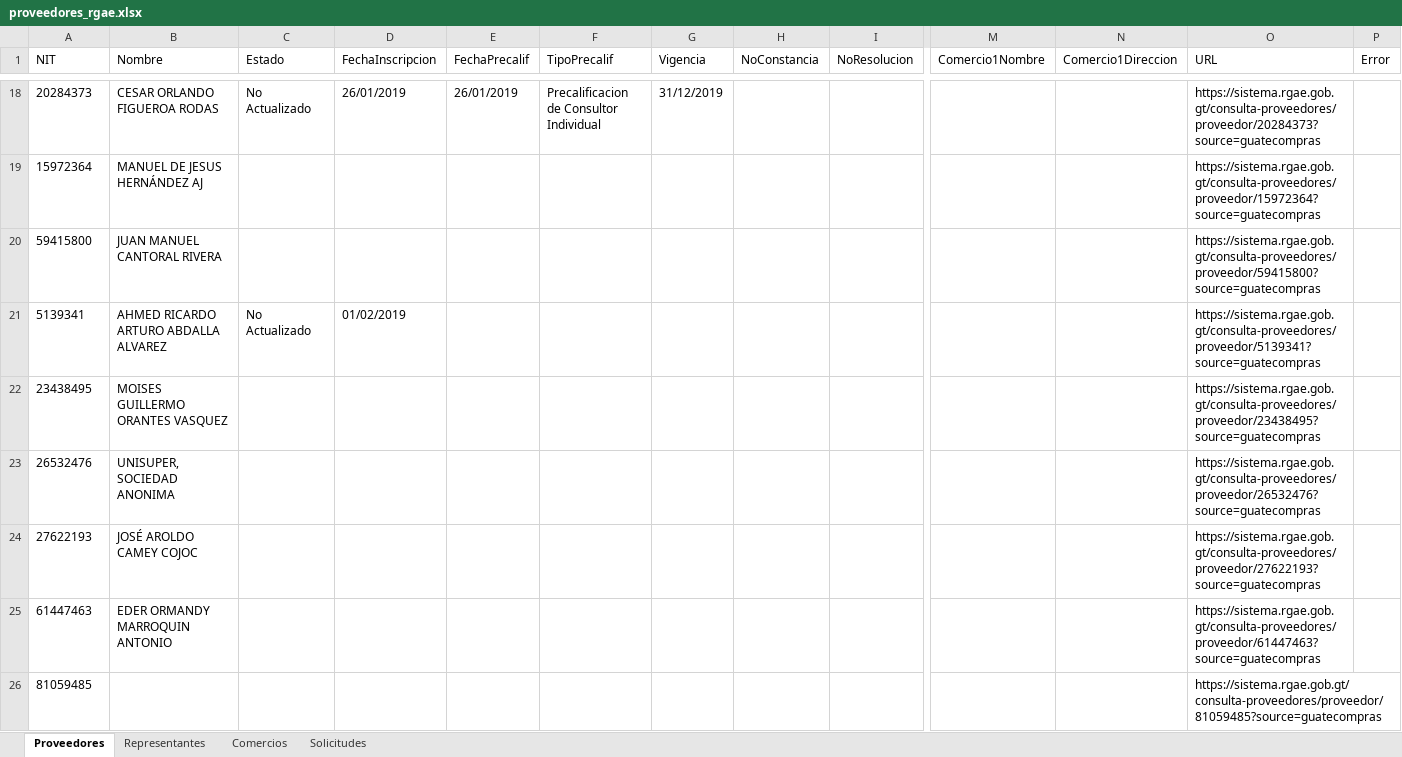
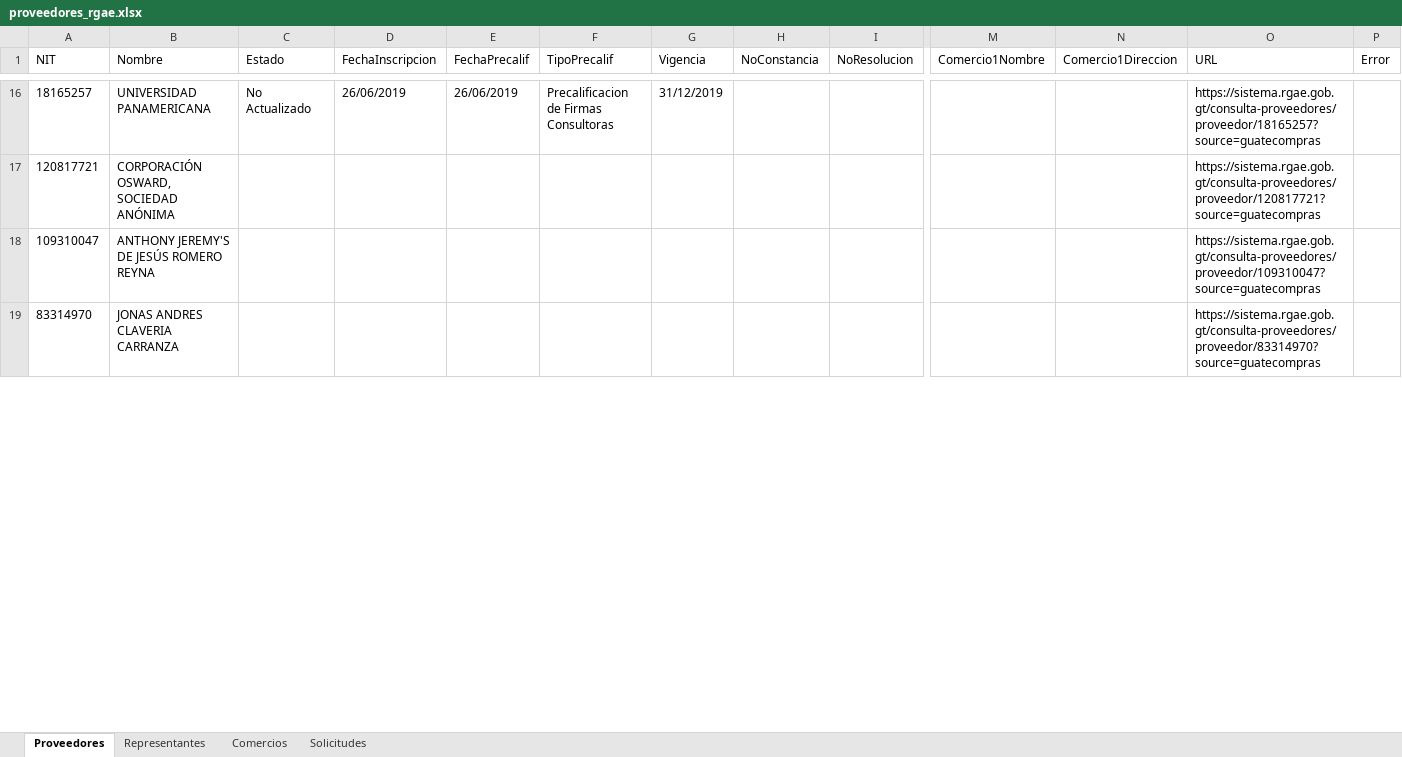
Before and after one commit to fhaidacher/rgae, an Excel workbook: proveedores_rgae.xlsx, sheet Proveedores, drawn as a sheet; only a part is shown, gaps mark what is left out; values as stored, in another font and other column widths than the file's, no borders; removed rows and columns are numbered as before the commit, all else as after; rows hold the shown columns only; the diff covers the shown part only; the diff names each change by its address in the sheet, - before the commit and + after, or states it on an @@ line.

```diff
--- a/proveedores_rgae.xlsx (sheet Proveedores)
+++ b/proveedores_rgae.xlsx (sheet Proveedores)
-A16 (NIT): 20284373
+A16 (NIT): 18165257
-B16 (Nombre): CESAR ORLANDO FIGUEROA RODAS
+B16 (Nombre): UNIVERSIDAD PANAMERICANA
-D16 (FechaInscripcion): 26/01/2019
+D16 (FechaInscripcion): 26/06/2019
-E16 (FechaPrecalif): 26/01/2019
+E16 (FechaPrecalif): 26/06/2019
-F16 (TipoPrecalif): Precalificacion de Consultor Individual
+F16 (TipoPrecalif): Precalificacion de Firmas Consultoras
-O16 (URL): https://sistema.rgae.gob.gt/consulta-proveedores/proveedor/20284373?source=guatecompras
+O16 (URL): https://sistema.rgae.gob.gt/consulta-proveedores/proveedor/18165257?source=guatecompras
-row 19: 15972364 | MANUEL DE JESUS HERNÁNDEZ AJ |  |  |  |  |  |  |  |  |  | https://sistema.rgae.gob.gt/consulta-proveedores/proveedor/15972364?source=guatecompras
-row 20: 59415800 | JUAN MANUEL CANTORAL RIVERA |  |  |  |  |  |  |  |  |  | https://sistema.rgae.gob.gt/consulta-proveedores/proveedor/59415800?source=guatecompras
-row 21: 5139341 | AHMED RICARDO ARTURO ABDALLA ALVAREZ | No Actualizado | 01/02/2019 |  |  |  |  |  |  |  | https://sistema.rgae.gob.gt/consulta-proveedores/proveedor/5139341?source=guatecompras
-row 22: 23438495 | MOISES GUILLERMO ORANTES VASQUEZ |  |  |  |  |  |  |  |  |  | https://sistema.rgae.gob.gt/consulta-proveedores/proveedor/23438495?source=guatecompras
-row 23: 26532476 | UNISUPER, SOCIEDAD ANONIMA |  |  |  |  |  |  |  |  |  | https://sistema.rgae.gob.gt/consulta-proveedores/proveedor/26532476?source=guatecompras
-row 24: 27622193 | JOSÉ AROLDO CAMEY COJOC |  |  |  |  |  |  |  |  |  | https://sistema.rgae.gob.gt/consulta-proveedores/proveedor/27622193?source=guatecompras
-row 25: 61447463 | EDER ORMANDY MARROQUIN ANTONIO |  |  |  |  |  |  |  |  |  | https://sistema.rgae.gob.gt/consulta-proveedores/proveedor/61447463?source=guatecompras
-row 26: 81059485 |  |  |  |  |  |  |  |  |  |  | https://sistema.rgae.gob.gt/consulta-proveedores/proveedor/81059485?source=guatecompras
+row 17: 120817721 | CORPORACIÓN OSWARD, SOCIEDAD ANÓNIMA |  |  |  |  |  |  |  |  |  | https://sistema.rgae.gob.gt/consulta-proveedores/proveedor/120817721?source=guatecompras
+row 18: 109310047 | ANTHONY JEREMY'S DE JESÚS ROMERO REYNA |  |  |  |  |  |  |  |  |  | https://sistema.rgae.gob.gt/consulta-proveedores/proveedor/109310047?source=guatecompras
+row 19: 83314970 | JONAS ANDRES CLAVERIA CARRANZA |  |  |  |  |  |  |  |  |  | https://sistema.rgae.gob.gt/consulta-proveedores/proveedor/83314970?source=guatecompras
```
Also changed, not shown: 25 added rows and 16 removed rows elsewhere in this sheet, sheet Solicitudes, sheet Representantes, sheet Comercios, 7 other files.
